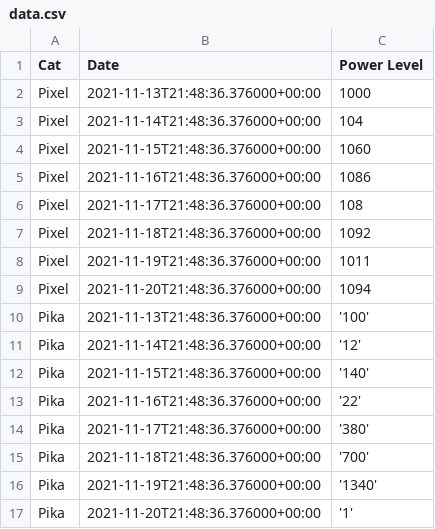
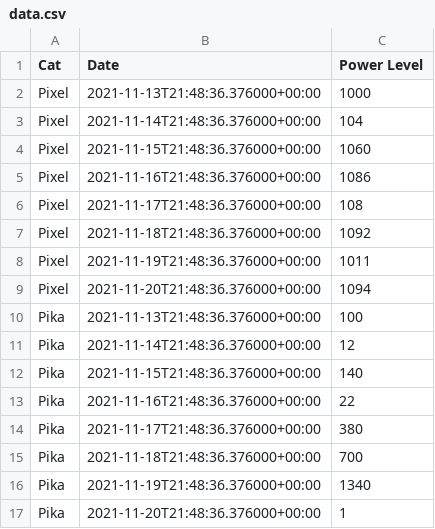
Before and after one commit to BillMills/dash-example, a CSV file: data/data.csv, drawn as a sheet.

Commit message:
typos

```diff
--- a/data/data.csv
+++ b/data/data.csv
@@ -9,9 +9,9 @@ Pixel, "2021-11-19T21:48:36.376000+00:00",1011
 Pixel, "2021-11-20T21:48:36.376000+00:00",1094
-Pika,"2021-11-13T21:48:36.376000+00:00", '100'
-Pika,"2021-11-14T21:48:36.376000+00:00", '12'
-Pika,"2021-11-15T21:48:36.376000+00:00", '140'
-Pika,"2021-11-16T21:48:36.376000+00:00", '22'
-Pika,"2021-11-17T21:48:36.376000+00:00", '380'
-Pika,"2021-11-18T21:48:36.376000+00:00", '700'
-Pika,"2021-11-19T21:48:36.376000+00:00", '1340'
-Pika,"2021-11-20T21:48:36.376000+00:00", '1'
+Pika,"2021-11-13T21:48:36.376000+00:00", 100
+Pika,"2021-11-14T21:48:36.376000+00:00", 12
+Pika,"2021-11-15T21:48:36.376000+00:00", 140
+Pika,"2021-11-16T21:48:36.376000+00:00", 22
+Pika,"2021-11-17T21:48:36.376000+00:00", 380
+Pika,"2021-11-18T21:48:36.376000+00:00", 700
+Pika,"2021-11-19T21:48:36.376000+00:00", 1340
+Pika,"2021-11-20T21:48:36.376000+00:00", 1
```
Also changed, not shown: 1 other file.
